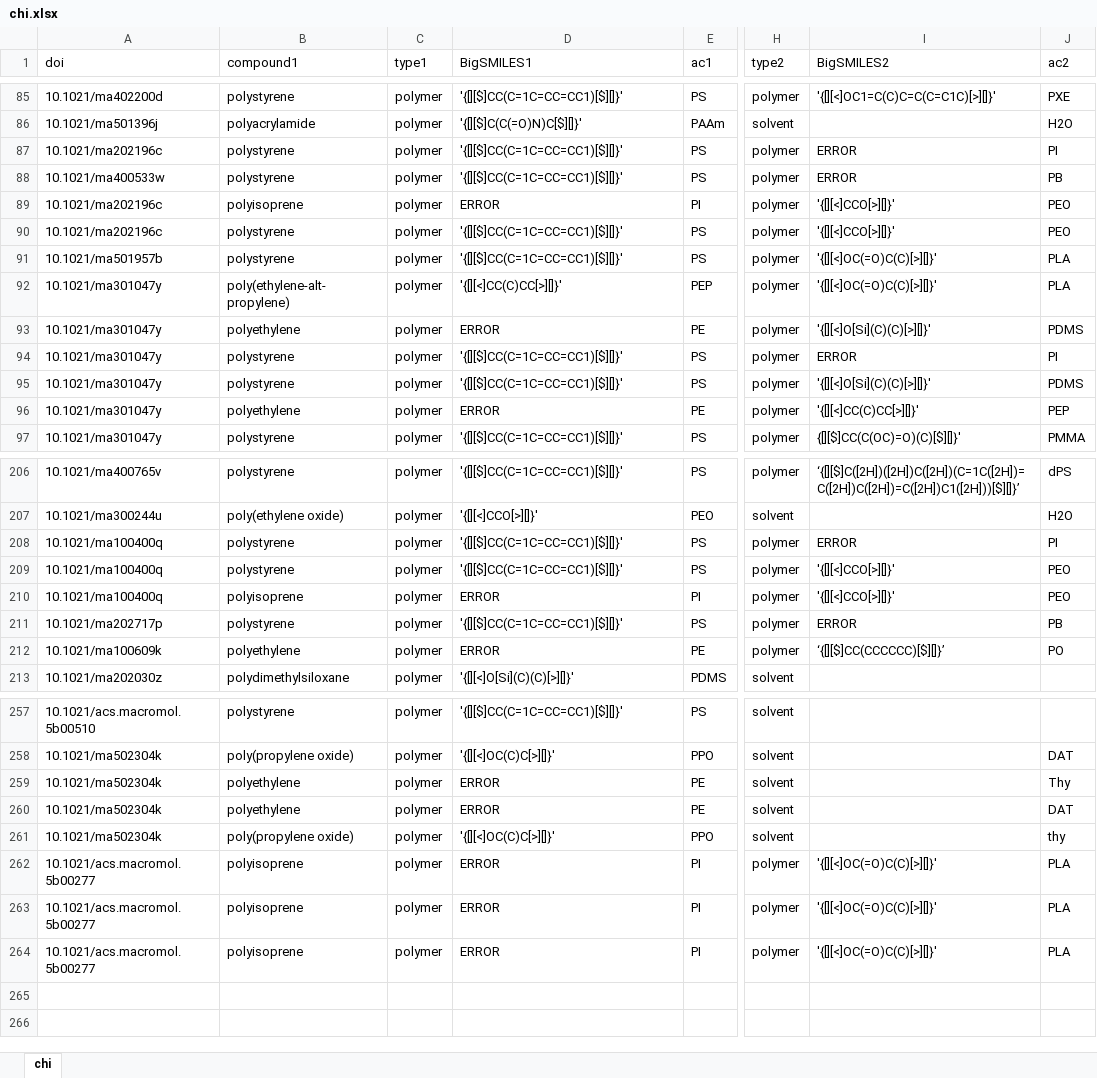
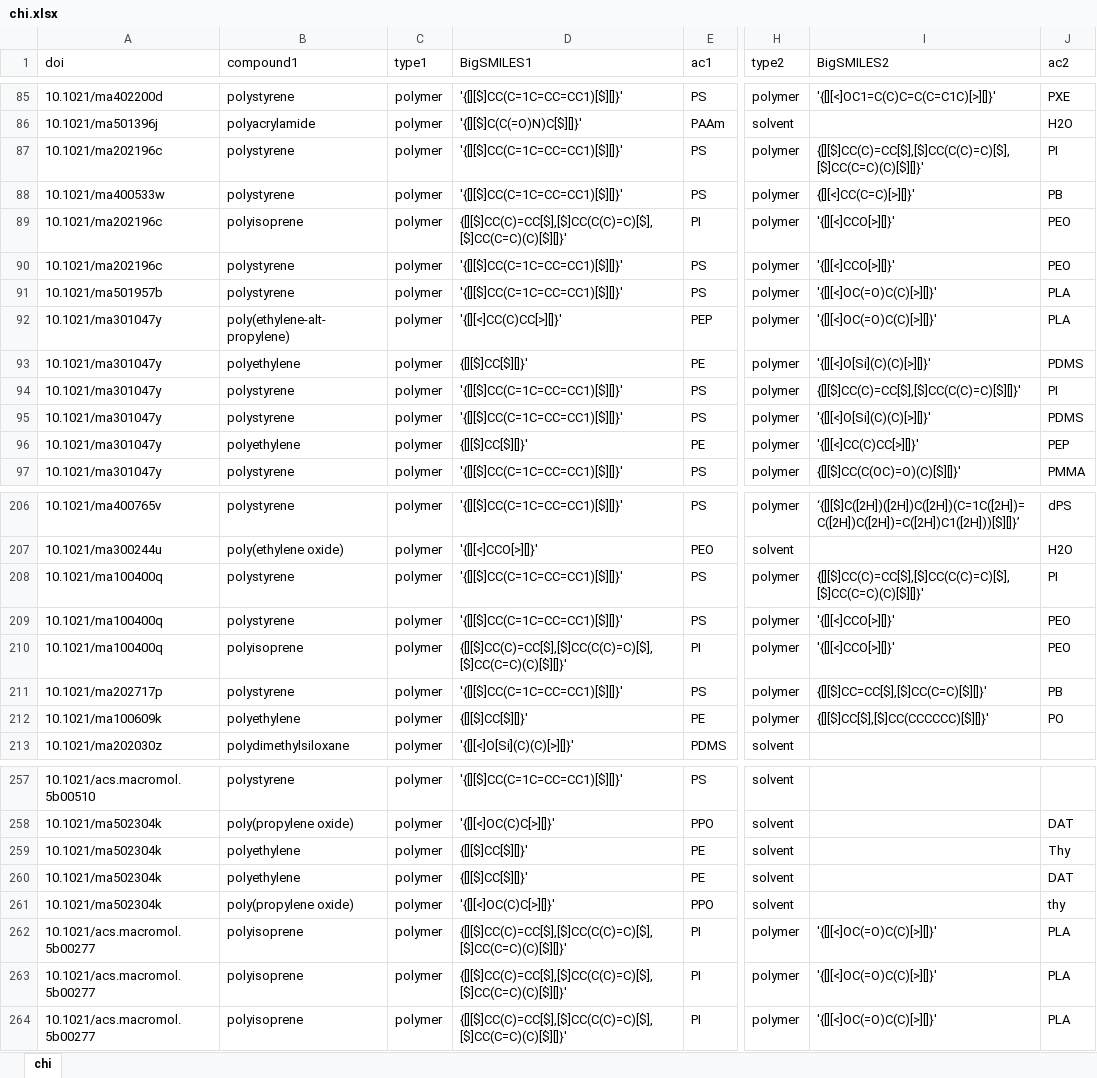
Before and after one commit to C-Accel-CRIPT/criptscripts, an Excel workbook: scripts/typescript/src/pppdb/data/sheets/chi.xlsx, sheet chi, drawn as a sheet; only a part is shown, gaps mark what is left out; values as stored, in another font and other column widths than the file's, no cell formats; charts and pictures not drawn; the diff covers the shown part only; the diff names each change by its address in the sheet, - before the commit and + after, or states it on an @@ line.

Commit message:
feat(pppdb): update chi.xsl, now include BigSMILES

```diff
--- a/scripts/typescript/src/pppdb/data/sheets/chi.xlsx (sheet chi)
+++ b/scripts/typescript/src/pppdb/data/sheets/chi.xlsx (sheet chi)
-I87 (BigSMILES2): ERROR
+I87 (BigSMILES2): {[][$]CC(C)=CC[$],[$]CC(C(C)=C)[$],[$]CC(C=C)(C)[$][]}'
-I88 (BigSMILES2): ERROR
+I88 (BigSMILES2): {[][<]CC(C=C)[>][]}'
-D89 (BigSMILES1): ERROR
+D89 (BigSMILES1): {[][$]CC(C)=CC[$],[$]CC(C(C)=C)[$],[$]CC(C=C)(C)[$][]}'
-D93 (BigSMILES1): ERROR
+D93 (BigSMILES1): {[][$]CC[$][]}'
-I94 (BigSMILES2): ERROR
+I94 (BigSMILES2): {[][$]CC(C)=CC[$],[$]CC(C(C)=C)[$][]}'
-D96 (BigSMILES1): ERROR
+D96 (BigSMILES1): {[][$]CC[$][]}'
-I208 (BigSMILES2): ERROR
+I208 (BigSMILES2): {[][$]CC(C)=CC[$],[$]CC(C(C)=C)[$],[$]CC(C=C)(C)[$][]}'
-D210 (BigSMILES1): ERROR
+D210 (BigSMILES1): {[][$]CC(C)=CC[$],[$]CC(C(C)=C)[$],[$]CC(C=C)(C)[$][]}'
-I211 (BigSMILES2): ERROR
+I211 (BigSMILES2): {[][$]CC=CC[$],[$]CC(C=C)[$][]}'
-D212 (BigSMILES1): ERROR
+D212 (BigSMILES1): {[][$]CC[$][]}'
-I212 (BigSMILES2): ‘{[][$]CC(CCCCCC)[$][]}’
+I212 (BigSMILES2): {[][$]CC[$],[$]CC(CCCCCC)[$][]}'
-D259:D260 (BigSMILES1): ERROR
+D259:D260 (BigSMILES1): {[][$]CC[$][]}'
-D262:D264 (BigSMILES1): ERROR
+D262:D264 (BigSMILES1): {[][$]CC(C)=CC[$],[$]CC(C(C)=C)[$],[$]CC(C=C)(C)[$][]}'
```
Also changed, not shown: 46 edited cells elsewhere in this sheet, cell formats.
